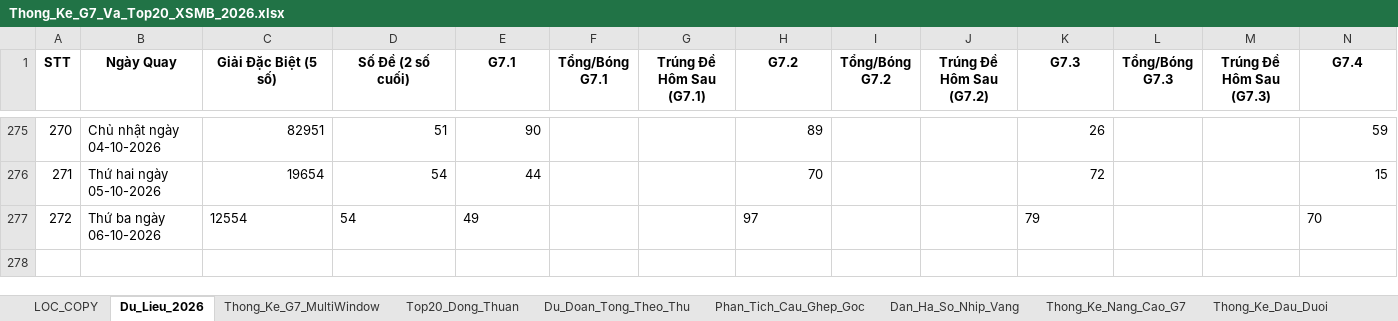
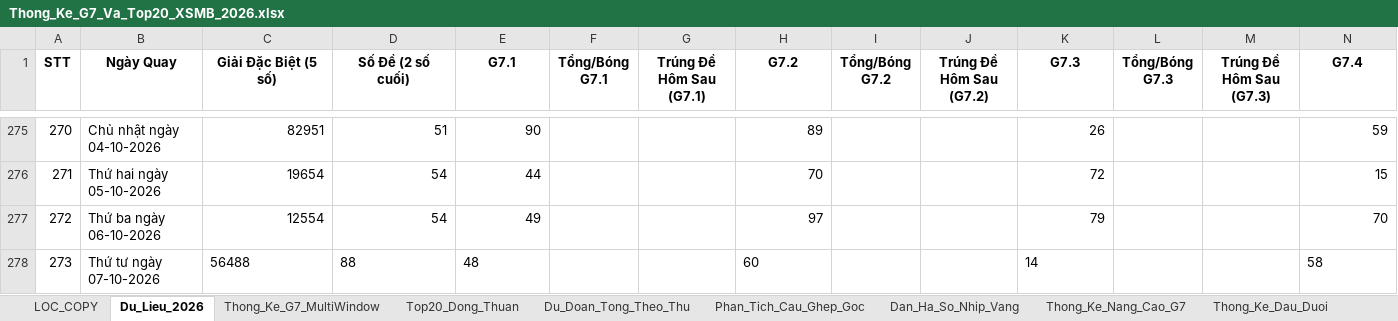
Before and after one commit to happiness2286-dot/logistic, an Excel workbook: 58_up_to_75/Thong_Ke_G7_Va_Top20_XSMB_2026.xlsx, sheet Du_Lieu_2026, drawn as a sheet; only a part is shown, gaps mark what is left out; values as stored, in another font and other column widths than the file's, no borders; rows hold the shown columns only; the diff names each change by its address in the sheet, - before the commit and + after, or states it on an @@ line.

```diff
--- a/58_up_to_75/Thong_Ke_G7_Va_Top20_XSMB_2026.xlsx (sheet Du_Lieu_2026)
+++ b/58_up_to_75/Thong_Ke_G7_Va_Top20_XSMB_2026.xlsx (sheet Du_Lieu_2026)
-C277:E277 alignment: left
+C277:E277 alignment: right
-H277 alignment: left
+H277 alignment: right
-K277 alignment: left
+K277 alignment: right
-N277 alignment: left
+N277 alignment: right
+row 278: 273 | Thứ tư ngày 07-10-2026 | 56488 | 88 | 48 |  |  | 60 |  |  | 14 |  |  | 58
```
Also changed, not shown: 7 other files.
